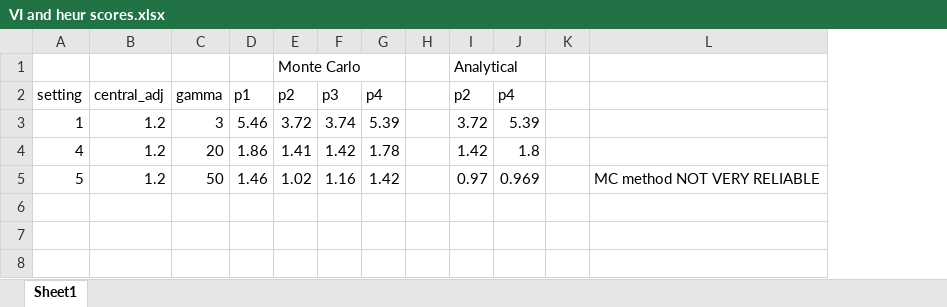
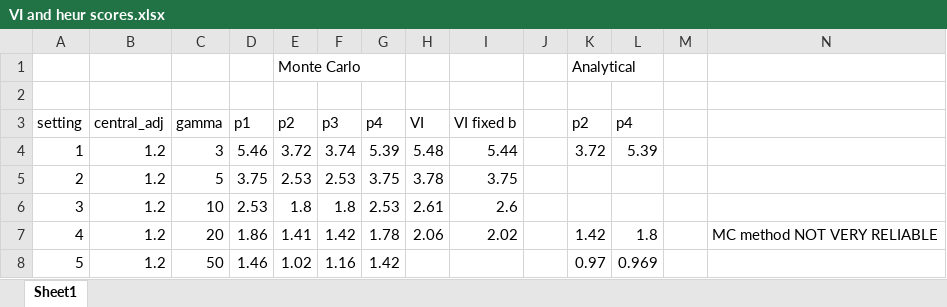
Before and after one commit to hyunseoky9/pilot, an Excel workbook: results/VI and heur scores.xlsx, sheet Sheet1, drawn as a sheet; values as stored, in another font and other column widths than the file's, no borders; addresses are those after the commit; the diff names each change by its address in the sheet, - before the commit and + after, or states it on an @@ line.

```diff
--- a/results/VI and heur scores.xlsx (sheet Sheet1)
+++ b/results/VI and heur scores.xlsx (sheet Sheet1)
+column H (VI), row 4: 5.48; row 7: 2.06
+column I (VI fixed b), row 4: 5.44; row 7: 2.02
+row 2: (empty)
+row 5: 2 | 1.2 | 5 | 3.75 | 2.53 | 2.53 | 3.75 | 3.78 | 3.75
+row 6: 3 | 1.2 | 10 | 2.53 | 1.8 | 1.8 | 2.53 | 2.61 | 2.6
-N7: (empty)
+N7: MC method NOT VERY RELIABLE
-N8: MC method NOT VERY RELIABLE
+N8: (empty)
```
Also changed, not shown: 7 other files.
